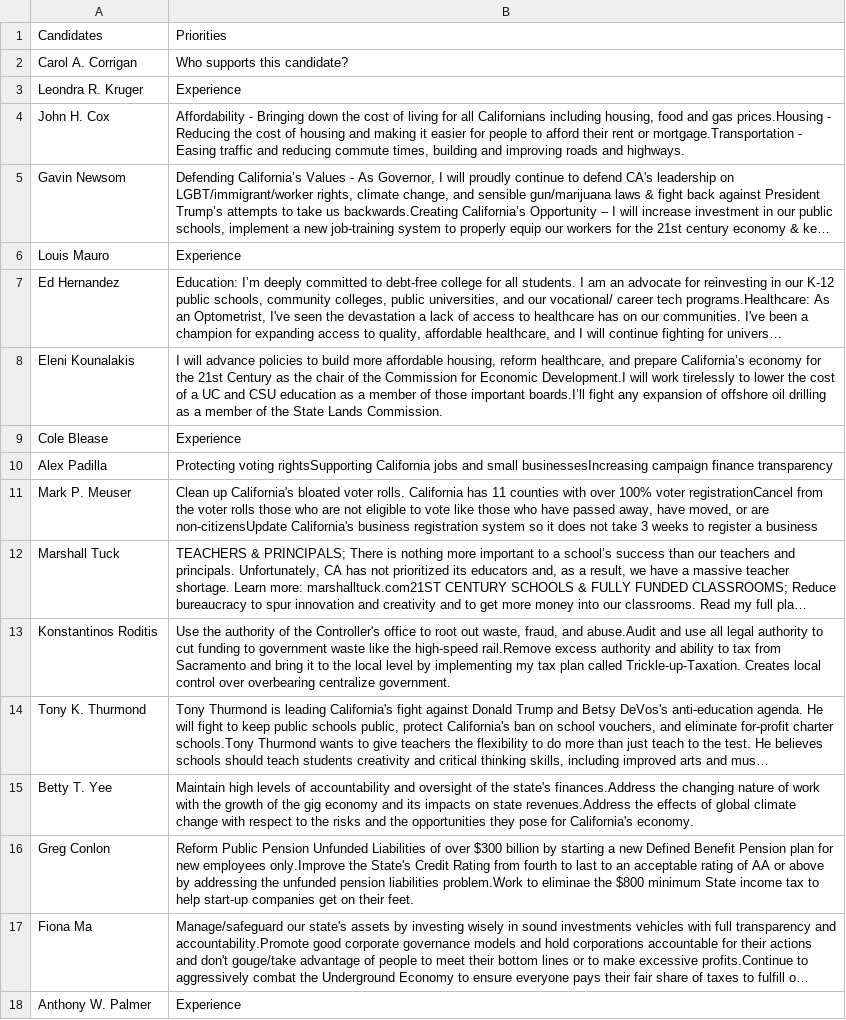
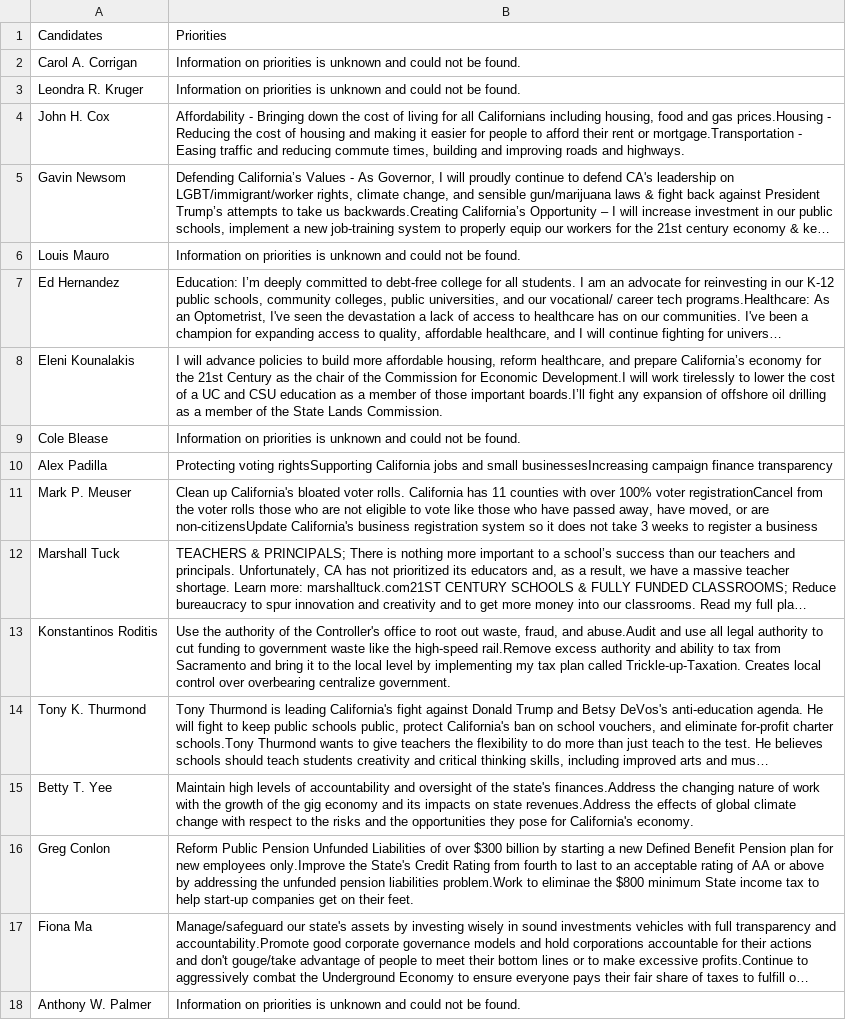
Before and after one commit to nanxiliu/check, a CSV file: src/result.csv, drawn as a sheet; long unchanged cells end in …; the diff names each change by its address in the sheet, - before the commit and + after, or states it on an @@ line.

Commit message:
Fixed dynamic buttons for each candidate and their priorities

```diff
--- a/src/result.csv
+++ b/src/result.csv
-B2: Who supports this candidate?
+B2: Information on priorities is unknown and could not be found.
-B3: Experience
+B3: Information on priorities is unknown and could not be found.
-B6: Experience
+B6: Information on priorities is unknown and could not be found.
-B9: Experience
+B9: Information on priorities is unknown and could not be found.
-B18: Experience
+B18: Information on priorities is unknown and could not be found.
```
Also changed, not shown: 3 other files.
